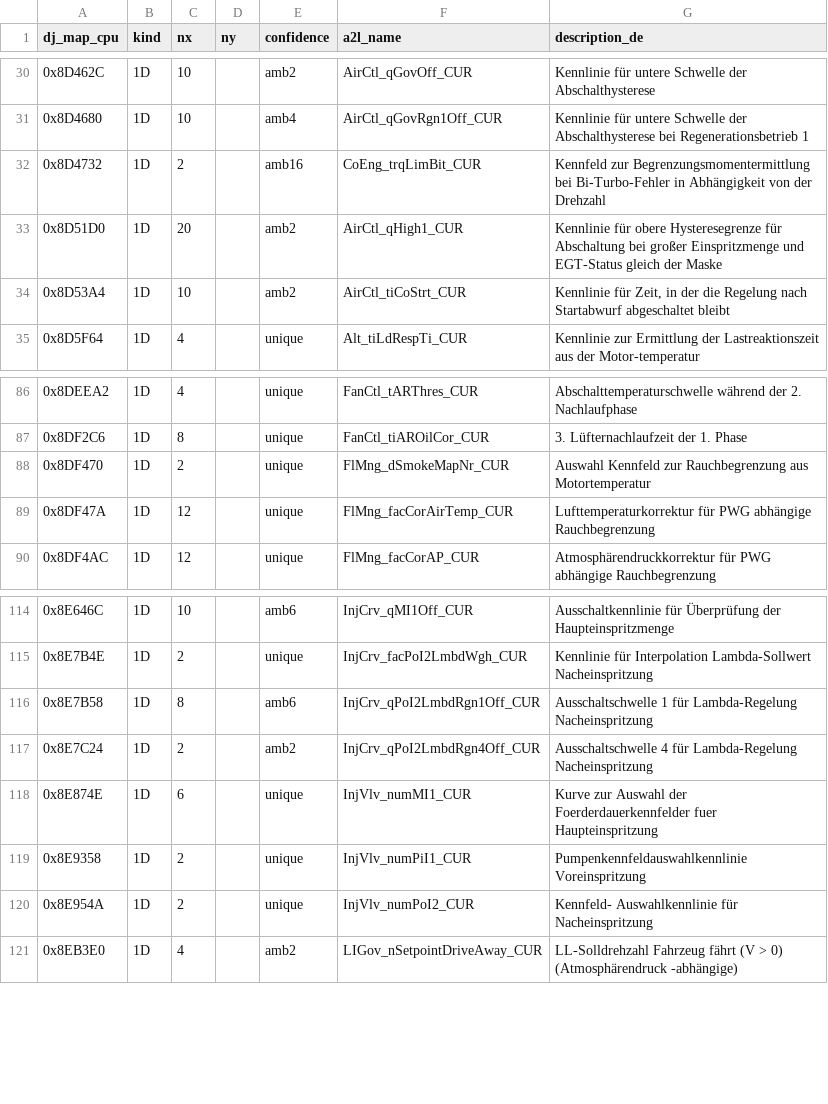
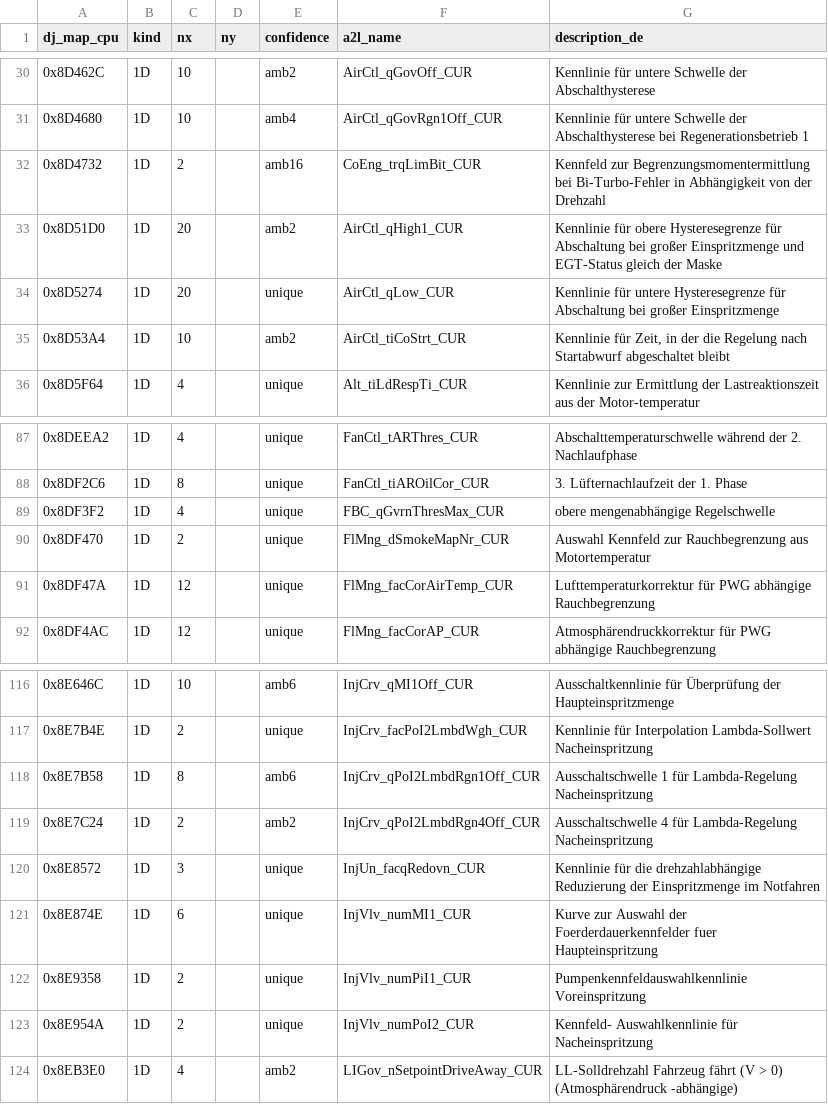
Before and after one commit to joachimth/edc16u1-octavia-reconstruction, a CSV file: maps/named_016DJ_from_A2L.csv, drawn as a sheet; only a part is shown, gaps mark what is left out; the diff names each change by its address in the sheet, - before the commit and + after, or states it on an @@ line.

```diff
--- a/maps/named_016DJ_from_A2L.csv
+++ b/maps/named_016DJ_from_A2L.csv
+row 34: 0x8D5274 | 1D | 20 |  | unique | AirCtl_qLow_CUR | Kennlinie für untere Hysteresegrenze für Abschaltung bei großer Einspritzmenge
+row 89: 0x8DF3F2 | 1D | 4 |  | unique | FBC_qGvrnThresMax_CUR | obere mengenabhängige Regelschwelle
+row 120: 0x8E8572 | 1D | 3 |  | unique | InjUn_facqRedovn_CUR | Kennlinie für die drehzahlabhängige Reduzierung der Einspritzmenge im Notfahren
```
Also changed, not shown: 2 other files.
